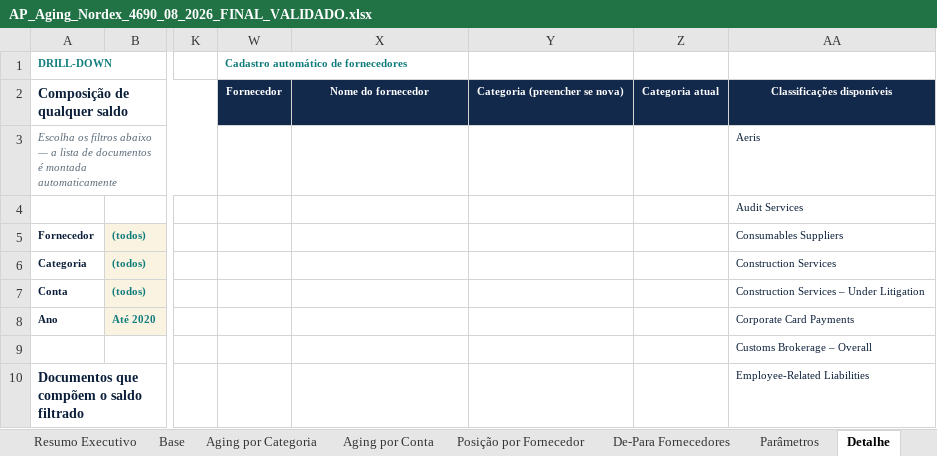
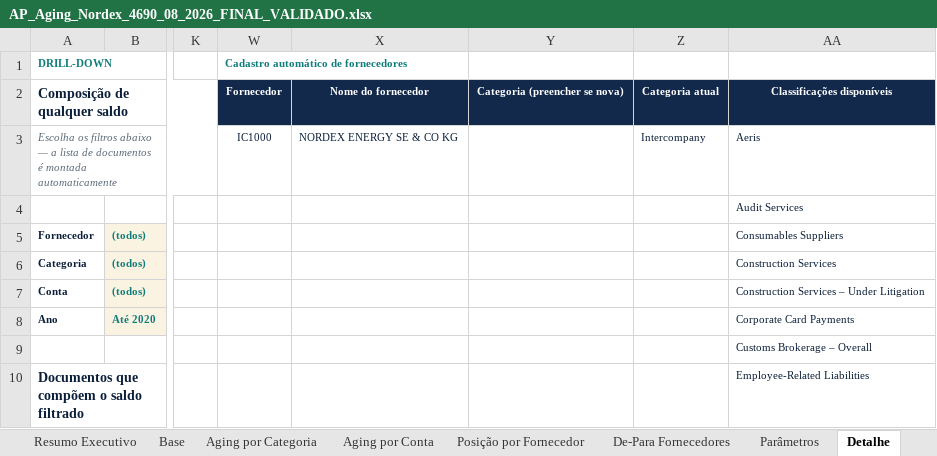
Before and after one commit to michaelmartinsxel-cmd/resumo-executivo, an Excel workbook: reports/AP_Aging_Nordex_4690_08_2026_FINAL_VALIDADO.xlsx, sheet Detalhe, drawn as a sheet; only a part is shown, gaps mark what is left out; values as stored, in another font and other column widths than the file's, no borders; charts and pictures not drawn; the diff names each change by its address in the sheet, - before the commit and + after, or states it on an @@ line.

```diff
--- a/reports/AP_Aging_Nordex_4690_08_2026_FINAL_VALIDADO.xlsx (sheet Detalhe)
+++ b/reports/AP_Aging_Nordex_4690_08_2026_FINAL_VALIDADO.xlsx (sheet Detalhe)
-W3: (empty)
+W3: IC1000
-X3: (empty)
+X3: NORDEX ENERGY SE & CO KG
-Z3: (empty)
+Z3: Intercompany
```
Also changed, not shown: sheet Pendências.
